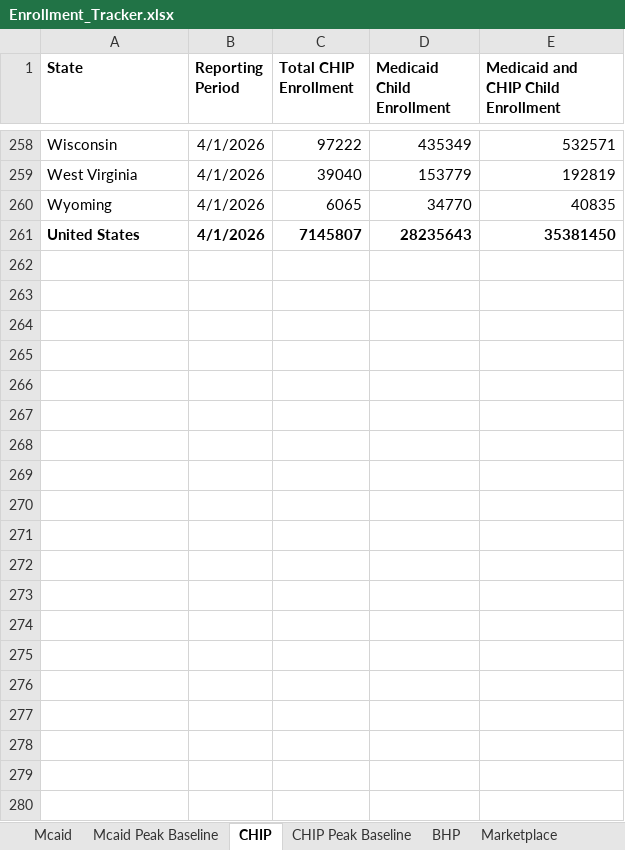
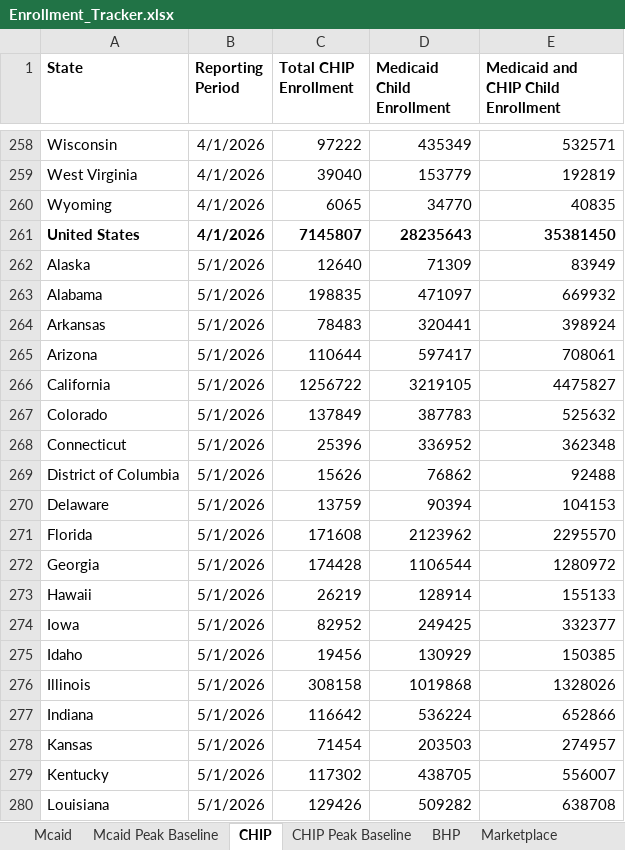
Before and after one commit to INicchitta12/enrollment-tracker, an Excel workbook: data/Enrollment_Tracker.xlsx, sheet CHIP, drawn as a sheet; only a part is shown, gaps mark what is left out; values as stored, in another font and other column widths than the file's, no borders; the diff covers the shown part only; the diff names each change by its address in the sheet, - before the commit and + after, or states it on an @@ line.

```diff
--- a/data/Enrollment_Tracker.xlsx (sheet CHIP)
+++ b/data/Enrollment_Tracker.xlsx (sheet CHIP)
+row 262: Alaska | 5/1/2026 | 12640 | 71309 | 83949
+row 263: Alabama | 5/1/2026 | 198835 | 471097 | 669932
+row 264: Arkansas | 5/1/2026 | 78483 | 320441 | 398924
+row 265: Arizona | 5/1/2026 | 110644 | 597417 | 708061
+row 266: California | 5/1/2026 | 1256722 | 3219105 | 4475827
+row 267: Colorado | 5/1/2026 | 137849 | 387783 | 525632
+row 268: Connecticut | 5/1/2026 | 25396 | 336952 | 362348
+row 269: District of Columbia | 5/1/2026 | 15626 | 76862 | 92488
+row 270: Delaware | 5/1/2026 | 13759 | 90394 | 104153
+row 271: Florida | 5/1/2026 | 171608 | 2123962 | 2295570
+row 272: Georgia | 5/1/2026 | 174428 | 1106544 | 1280972
+row 273: Hawaii | 5/1/2026 | 26219 | 128914 | 155133
+row 274: Iowa | 5/1/2026 | 82952 | 249425 | 332377
+row 275: Idaho | 5/1/2026 | 19456 | 130929 | 150385
+row 276: Illinois | 5/1/2026 | 308158 | 1019868 | 1328026
+row 277: Indiana | 5/1/2026 | 116642 | 536224 | 652866
+row 278: Kansas | 5/1/2026 | 71454 | 203503 | 274957
+row 279: Kentucky | 5/1/2026 | 117302 | 438705 | 556007
+row 280: Louisiana | 5/1/2026 | 129426 | 509282 | 638708
```
Also changed, not shown: 33 added rows elsewhere in this sheet, sheet Mcaid.
